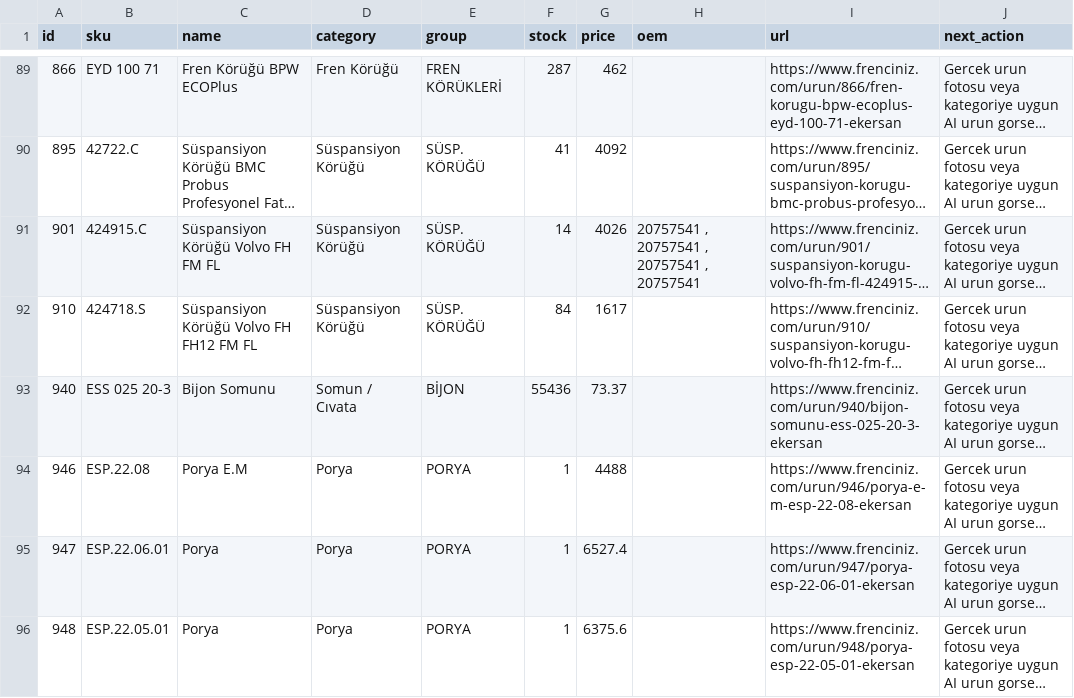
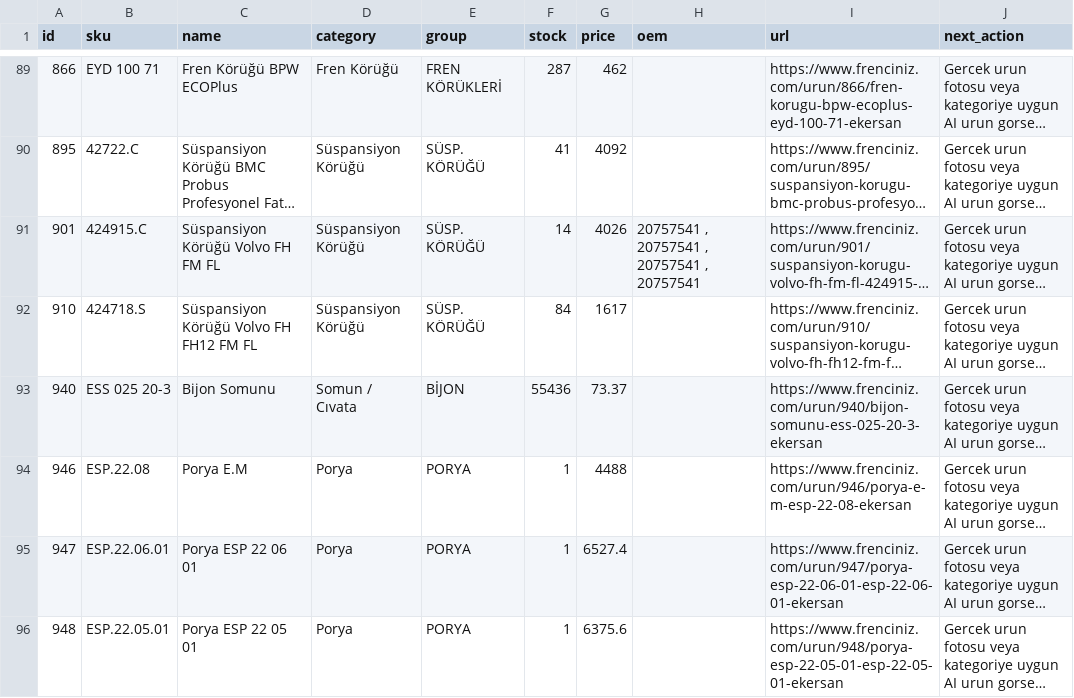
Before and after one commit to furkanndumann33-glitch/frenciniz, a CSV file: pricing-research/missing-product-images.csv, drawn as a sheet; only a part is shown, gaps mark what is left out; long unchanged cells end in …; the diff covers the shown part only; the diff names each change by its address in the sheet, - before the commit and + after, or states it on an @@ line.

```diff
--- a/pricing-research/missing-product-images.csv
+++ b/pricing-research/missing-product-images.csv
-C95 (name): Porya
+C95 (name): Porya ESP 22 06 01
-I95 (url): https://www.frenciniz.com/urun/947/porya-esp-22-06-01-ekersan
+I95 (url): https://www.frenciniz.com/urun/947/porya-esp-22-06-01-esp-22-06-01-ekersan
-C96 (name): Porya
+C96 (name): Porya ESP 22 05 01
-I96 (url): https://www.frenciniz.com/urun/948/porya-esp-22-05-01-ekersan
+I96 (url): https://www.frenciniz.com/urun/948/porya-esp-22-05-01-esp-22-05-01-ekersan
```
Also changed, not shown: 18 edited cells elsewhere in this file, pricing-research/google-seo-keyword-pages.csv, pricing-research/google-seo-product-urls.csv, 6 other files.
